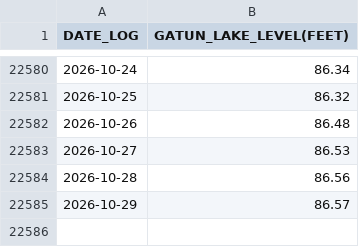
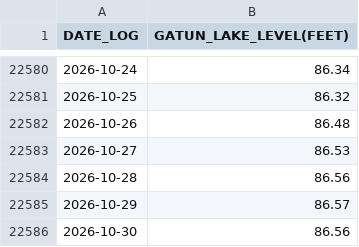
Before and after one commit to jeraldseet/gatun-lake-live-monitor-v2, a CSV file: Download_Gatun_Lake_Water_Level_History.csv, drawn as a sheet; only a part is shown, gaps mark what is left out; the diff names each change by its address in the sheet, - before the commit and + after, or states it on an @@ line.

```diff
--- a/Download_Gatun_Lake_Water_Level_History.csv
+++ b/Download_Gatun_Lake_Water_Level_History.csv
+row 22586: 2026-10-30 | 86.56
```
Also changed, not shown: 1 other file.
